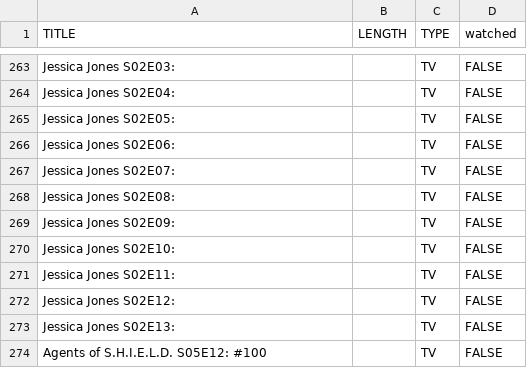
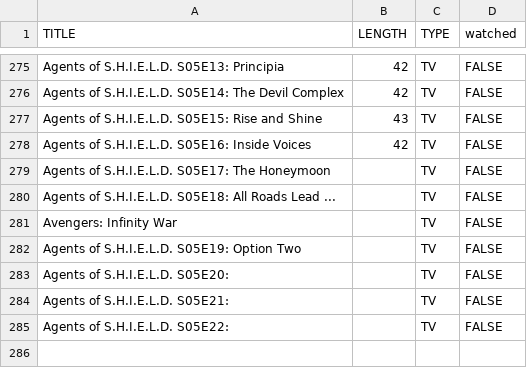
Before and after one commit to jaronoff97/MovieMarathonTracker, a CSV file: InitialSheet_begun.csv, drawn as a sheet; only a part is shown, gaps mark what is left out; removed rows and columns are numbered as before the commit, all else as after; the diff covers the shown part only; the diff names each change by its address in the sheet, - before the commit and + after, or states it on an @@ line.

```diff
--- a/InitialSheet_begun.csv
+++ b/InitialSheet_begun.csv
-A275 (TITLE): Jessica Jones S02E03:
+A275 (TITLE): Agents of S.H.I.E.L.D. S05E13: Principia
-B275:B276 (LENGTH): (empty)
+B275:B276 (LENGTH): 42
-A276 (TITLE): Jessica Jones S02E04:
+A276 (TITLE): Agents of S.H.I.E.L.D. S05E14: The Devil Complex
-A277 (TITLE): Jessica Jones S02E05:
+A277 (TITLE): Agents of S.H.I.E.L.D. S05E15: Rise and Shine
-B277 (LENGTH): (empty)
+B277 (LENGTH): 43
-A278 (TITLE): Jessica Jones S02E06:
+A278 (TITLE): Agents of S.H.I.E.L.D. S05E16: Inside Voices
-B278 (LENGTH): (empty)
+B278 (LENGTH): 42
-A279 (TITLE): Jessica Jones S02E07:
+A279 (TITLE): Agents of S.H.I.E.L.D. S05E17: The Honeymoon
-A280 (TITLE): Jessica Jones S02E08:
+A280 (TITLE): Agents of S.H.I.E.L.D. S05E18: All Roads Lead ...
-A281 (TITLE): Jessica Jones S02E09:
+A281 (TITLE): Avengers: Infinity War
-A282 (TITLE): Jessica Jones S02E10:
+A282 (TITLE): Agents of S.H.I.E.L.D. S05E19: Option Two
-A283 (TITLE): Jessica Jones S02E11:
+A283 (TITLE): Agents of S.H.I.E.L.D. S05E20:
-A284 (TITLE): Jessica Jones S02E12:
+A284 (TITLE): Agents of S.H.I.E.L.D. S05E21:
-row 273: Jessica Jones S02E13: |  | TV | FALSE
-A285 (TITLE): Agents of S.H.I.E.L.D. S05E12: #100
+A285 (TITLE): Agents of S.H.I.E.L.D. S05E22:
```
Also changed, not shown: 14 added rows, 2 removed rows and 45 edited cells elsewhere in this file.
